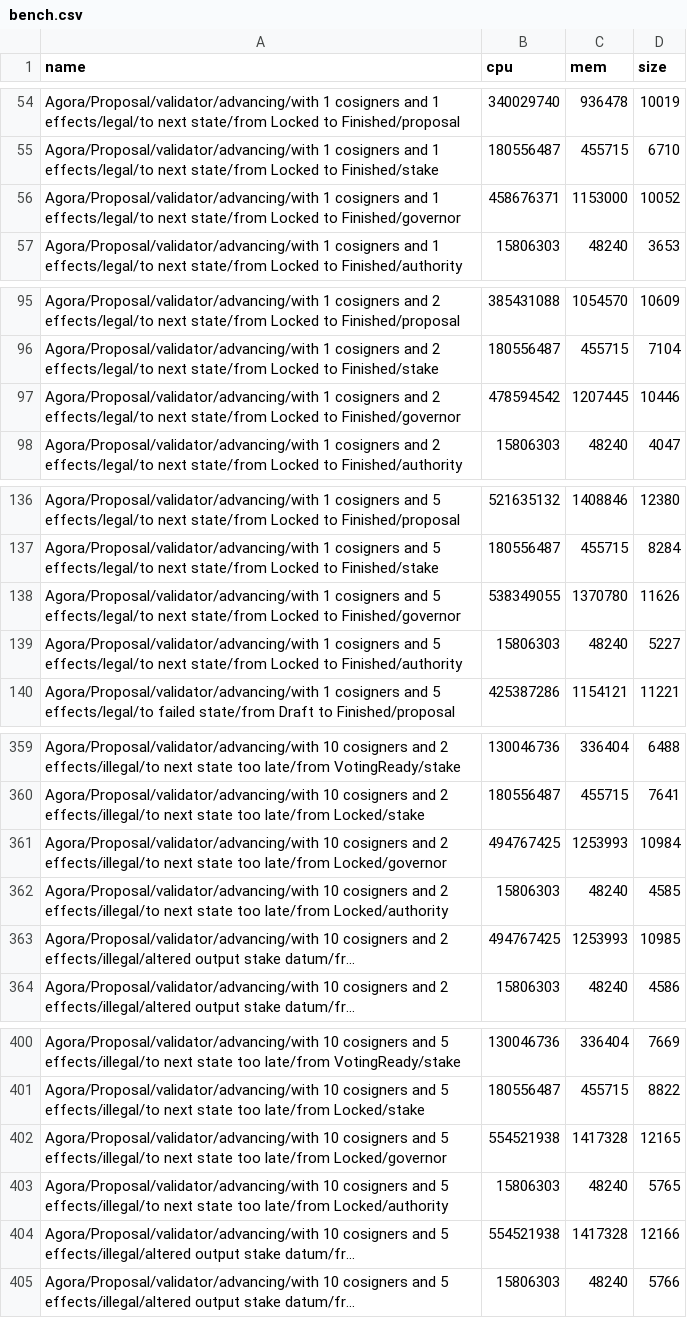
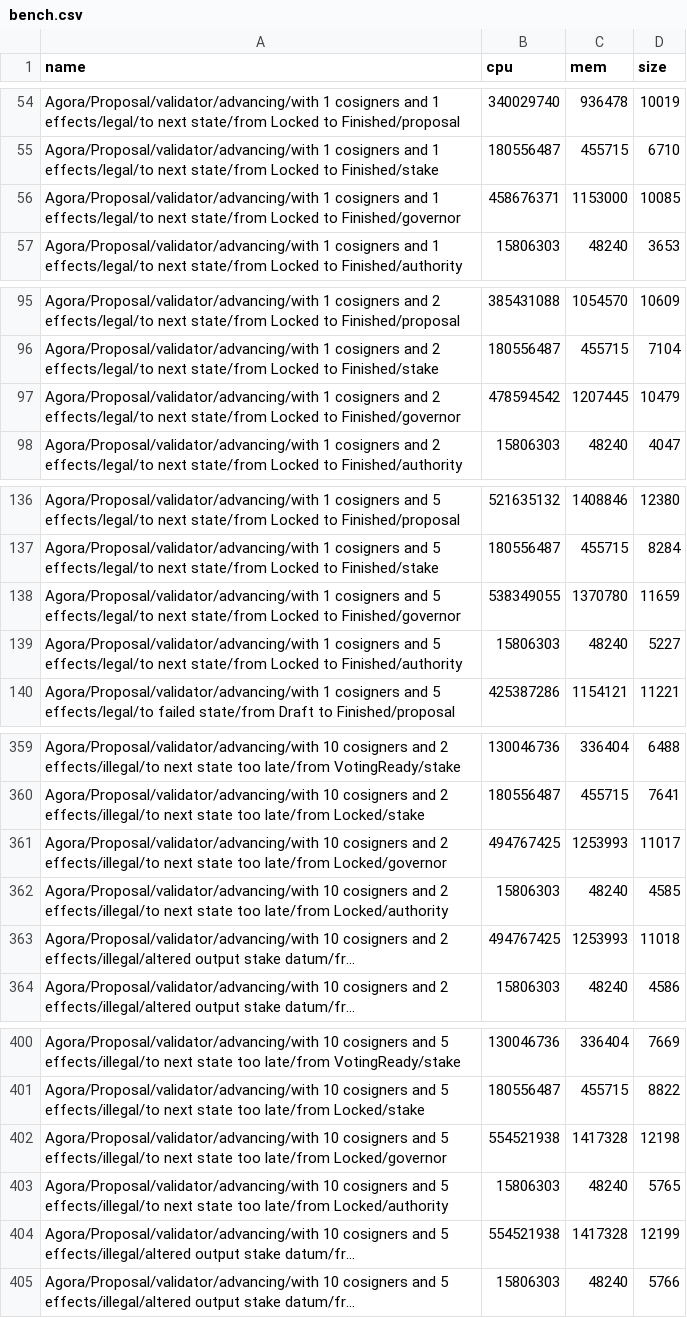
Before and after one commit to Liqwid-Labs/agora, a CSV file: bench.csv, drawn as a sheet; only a part is shown, gaps mark what is left out; long unchanged cells end in …; the diff covers the shown part only; the diff names each change by its address in the sheet, - before the commit and + after, or states it on an @@ line.

```diff
--- a/bench.csv
+++ b/bench.csv
-D56 (size): 10052
+D56 (size): 10085
-D97 (size): 10446
+D97 (size): 10479
-D138 (size): 11626
+D138 (size): 11659
-D361 (size): 10984
+D361 (size): 11017
-D363 (size): 10985
+D363 (size): 11018
-D402 (size): 12165
+D402 (size): 12198
-D404 (size): 12166
+D404 (size): 12199
```
Also changed, not shown: 1 added row, 2 removed rows and 25 edited cells elsewhere in this file, 5 other files.
